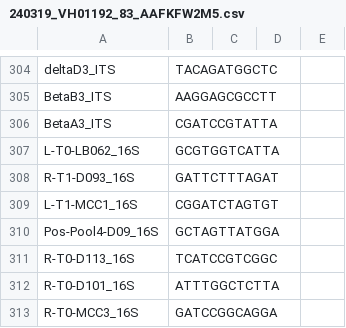
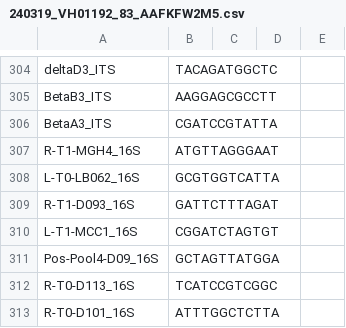
Before and after one commit to Citrus-HLB-Micro/Amplicon_PreProcess, a CSV file: ECDRE/240319_VH01192_83_AAFKFW2M5.csv, drawn as a sheet; only a part is shown, gaps mark what is left out; the shorter side is filled out with more unchanged rows; the diff names each change by its address in the sheet, - before the commit and + after, or states it on an @@ line.

```diff
--- a/ECDRE/240319_VH01192_83_AAFKFW2M5.csv
+++ b/ECDRE/240319_VH01192_83_AAFKFW2M5.csv
+row 307: R-T1-MGH4_16S | ATGTTAGGGAAT
```
Also changed, not shown: ECDRE/Pool_4.16S.csv, ECDRE/Pool_4.16S.tsv.
